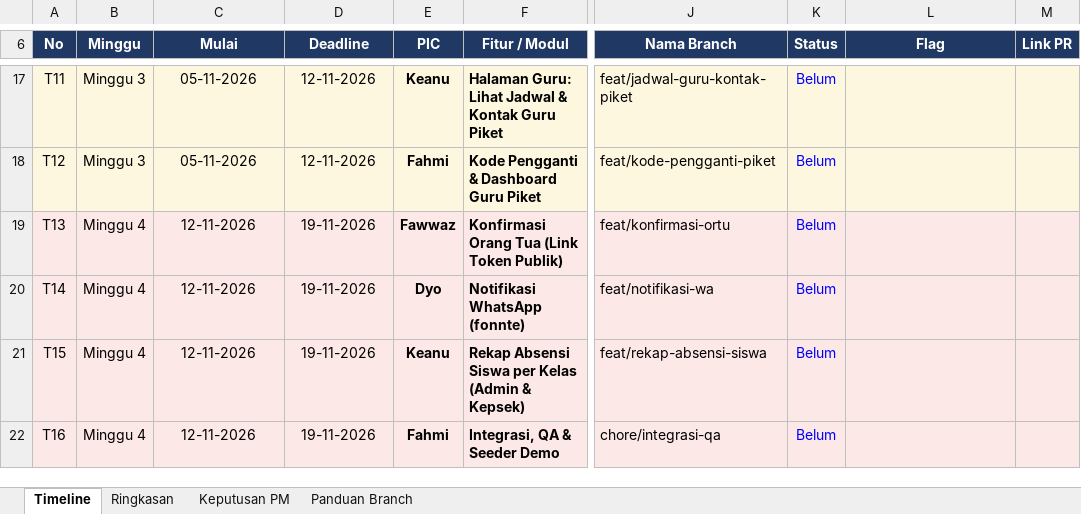
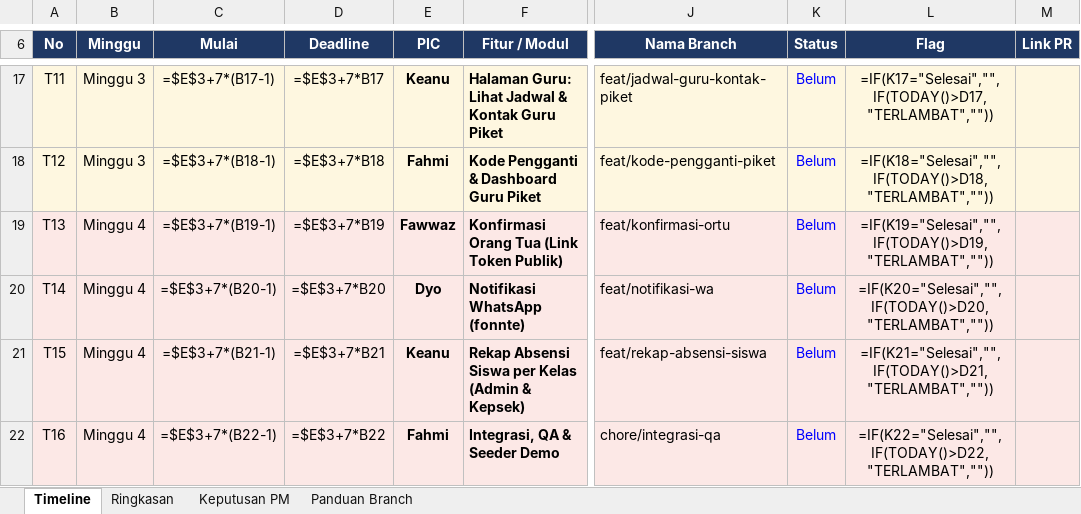
Before and after one commit to Fawwazfara/web-smpn2-soreang, an Excel workbook: Timeline_Web_Absen_SMPN_Soreang.xlsx, sheet Timeline, drawn as a sheet; only a part is shown, gaps mark what is left out; values as stored, in another font and other column widths than the file's, no borders; formulas without a stored value are shown as written; charts and pictures and conditional formats not drawn; the diff covers the shown part only; the diff names each change by its address in the sheet, - before the commit and + after, or states it on an @@ line.

```diff
--- a/Timeline_Web_Absen_SMPN_Soreang.xlsx (sheet Timeline)
+++ b/Timeline_Web_Absen_SMPN_Soreang.xlsx (sheet Timeline)
-C17 (Mulai): 05-11-2026
+C17 (Mulai): =$E$3+7*(B17-1)
-D17 (Deadline): 12-11-2026
+D17 (Deadline): =$E$3+7*B17
-L17 (Flag): (empty)
+L17 (Flag): =IF(K17="Selesai","",IF(TODAY()>D17,"TERLAMBAT",""))
-C18 (Mulai): 05-11-2026
+C18 (Mulai): =$E$3+7*(B18-1)
-D18 (Deadline): 12-11-2026
+D18 (Deadline): =$E$3+7*B18
-L18 (Flag): (empty)
+L18 (Flag): =IF(K18="Selesai","",IF(TODAY()>D18,"TERLAMBAT",""))
-C19 (Mulai): 12-11-2026
+C19 (Mulai): =$E$3+7*(B19-1)
-D19 (Deadline): 19-11-2026
+D19 (Deadline): =$E$3+7*B19
-L19 (Flag): (empty)
+L19 (Flag): =IF(K19="Selesai","",IF(TODAY()>D19,"TERLAMBAT",""))
-C20 (Mulai): 12-11-2026
+C20 (Mulai): =$E$3+7*(B20-1)
-D20 (Deadline): 19-11-2026
+D20 (Deadline): =$E$3+7*B20
-L20 (Flag): (empty)
+L20 (Flag): =IF(K20="Selesai","",IF(TODAY()>D20,"TERLAMBAT",""))
-C21 (Mulai): 12-11-2026
+C21 (Mulai): =$E$3+7*(B21-1)
-D21 (Deadline): 19-11-2026
+D21 (Deadline): =$E$3+7*B21
-L21 (Flag): (empty)
+L21 (Flag): =IF(K21="Selesai","",IF(TODAY()>D21,"TERLAMBAT",""))
-C22 (Mulai): 12-11-2026
+C22 (Mulai): =$E$3+7*(B22-1)
-D22 (Deadline): 19-11-2026
+D22 (Deadline): =$E$3+7*B22
-L22 (Flag): (empty)
+L22 (Flag): =IF(K22="Selesai","",IF(TODAY()>D22,"TERLAMBAT",""))
```
Also changed, not shown: 32 edited cells elsewhere in this sheet, sheet Ringkasan, charts or pictures.
